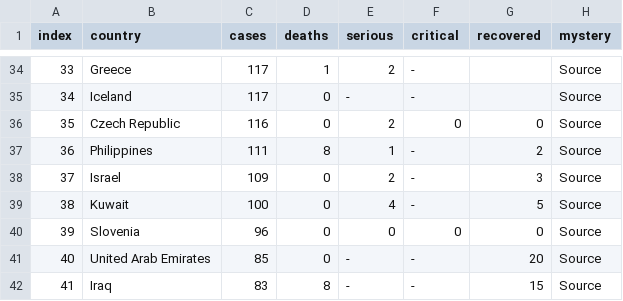
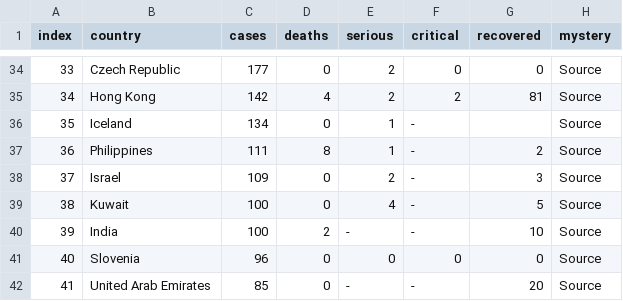
Before and after one commit to wjhurley/Coronavirus-Dashboard, a CSV file: tmp/data_Global.csv, drawn as a sheet; only a part is shown, gaps mark what is left out; the diff covers the shown part only.

```diff
--- a/tmp/data_Global.csv
+++ b/tmp/data_Global.csv
@@ -34,4 +34,4 @@
-"33","Greece","117","1","2","-","","Source",""
-"34","Iceland","117","0","-","-","","Source",""
-"35","Czech Republic","116","0","2","0","0","Source",""
+"33","Czech Republic","177","0","2","0","0","Source",""
+"34","Hong Kong","142","4","2","2","81","Source",""
+"35","Iceland","134","0","1","-","","Source",""
 "36","Philippines","111","8","1","-","2","Source",""
@@ -39,4 +39,4 @@
 "38","Kuwait","100","0","4","-","5","Source",""
-"39","Slovenia","96","0","0","0","0","Source",""
-"40","United Arab Emirates","85","0","-","-","20","Source",""
-"41","Iraq","83","8","-","-","15","Source",""
+"39","India","100","2","-","-","10","Source",""
+"40","Slovenia","96","0","0","0","0","Source",""
+"41","United Arab Emirates","85","0","-","-","20","Source",""
```
Also changed, not shown: 76 edited cells elsewhere in this file, tmp/data_Canada.csv, tmp/data_China.csv, 10 other files.
